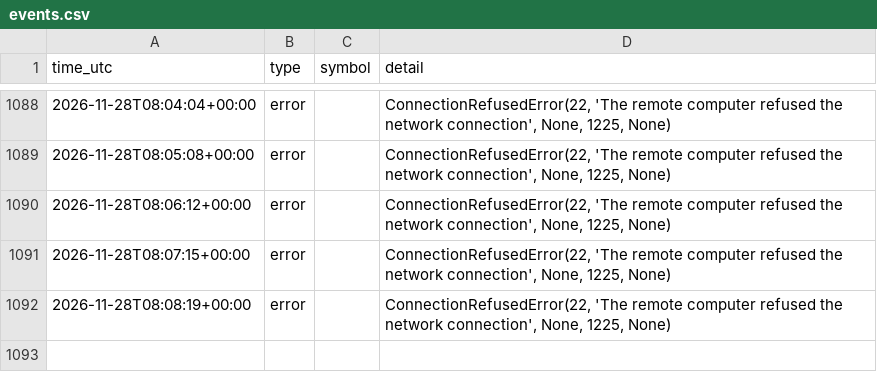
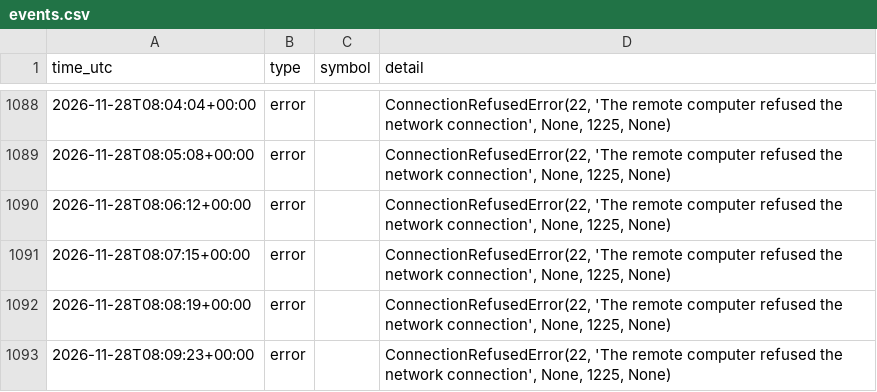
Before and after one commit to ProfDrTan/ibkr-options-income, a CSV file: data/live/events.csv, drawn as a sheet; only a part is shown, gaps mark what is left out; the diff names each change by its address in the sheet, - before the commit and + after, or states it on an @@ line.

Commit message:
discipline_bot journal update

```diff
--- a/data/live/events.csv
+++ b/data/live/events.csv
+row 1093: 2026-11-28T08:09:23+00:00 | error |  | ConnectionRefusedError(22, 'The remote computer refused the network connection', None, 1225, None)
```
